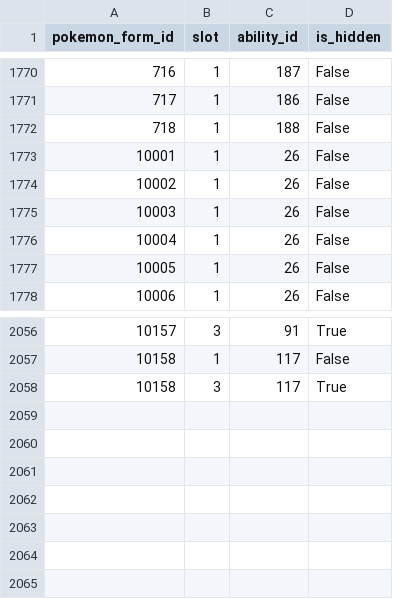
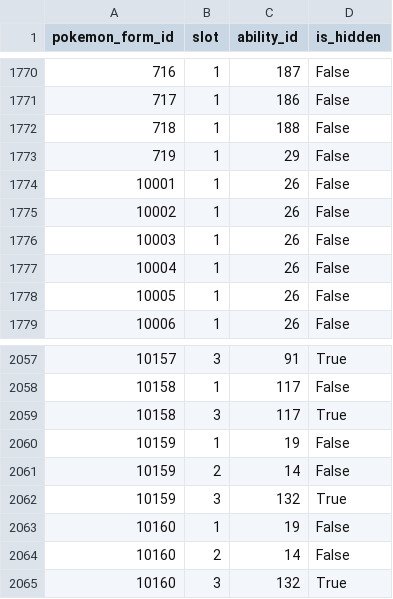
Before and after one commit to CatTrinket/tcod-asb, a CSV file: asb/db/data/pokemon_form_abilities.csv, drawn as a sheet; only a part is shown, gaps mark what is left out.

```diff
--- a/asb/db/data/pokemon_form_abilities.csv
+++ b/asb/db/data/pokemon_form_abilities.csv
@@ -1772,2 +1772,3 @@ pokemon_form_id,slot,ability_id,is_hidden
 718,1,188,False
+719,1,29,False
 10001,1,26,False
@@ -2058 +2059,7 @@ pokemon_form_id,slot,ability_id,is_hidden
 10158,3,117,True
+10159,1,19,False
+10159,2,14,False
+10159,3,132,True
+10160,1,19,False
+10160,2,14,False
+10160,3,132,True
```
Also changed, not shown: asb/db/data/moves.csv, asb/db/data/pokemon_form_types.csv, 4 other files.
